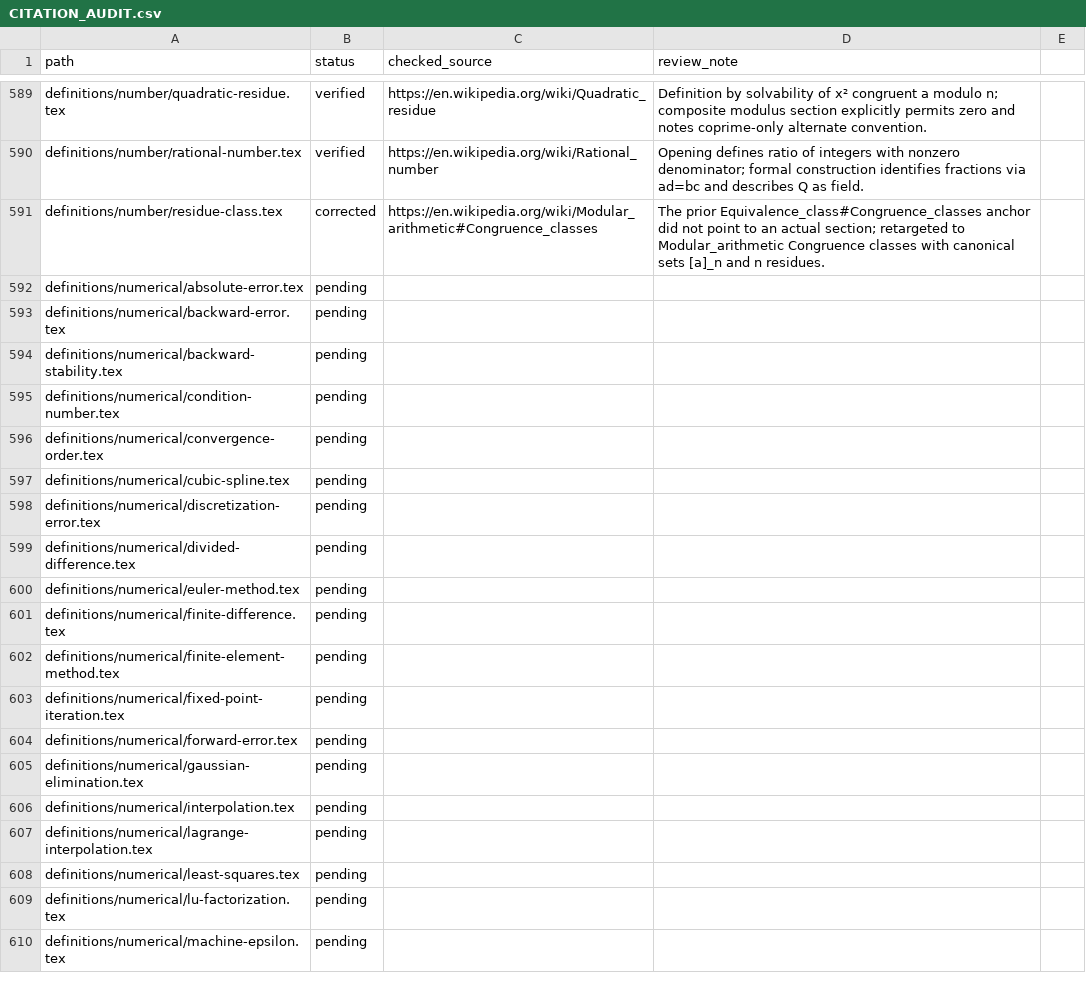
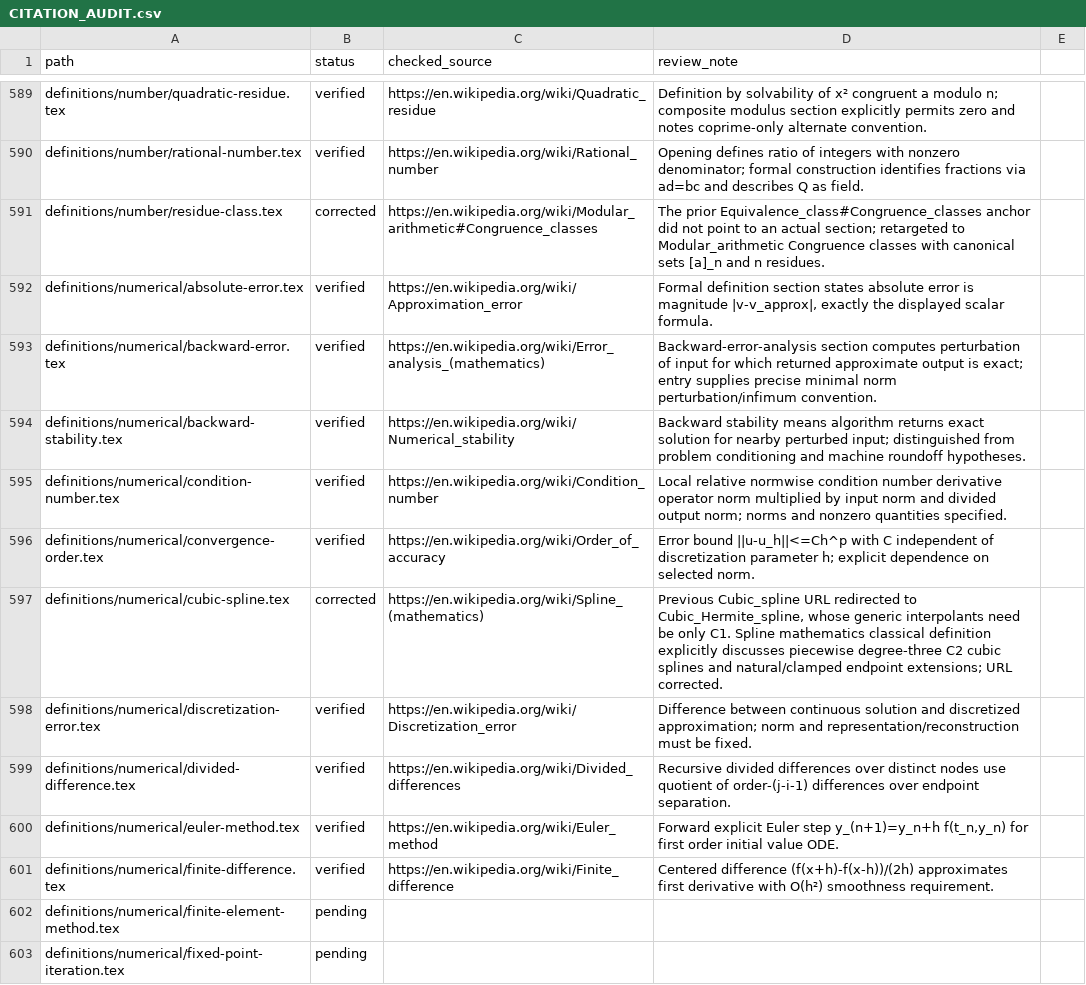
Before and after one commit to Zengez/mathDef, a CSV file: CITATION_AUDIT.csv, drawn as a sheet; only a part is shown, gaps mark what is left out; the shorter side is filled out with more unchanged rows.

Commit message:
Citation CV32: verify numerical definitions and correct cubic spline source

```diff
--- a/CITATION_AUDIT.csv
+++ b/CITATION_AUDIT.csv
@@ -591,12 +591,12 @@ definitions/number/rational-number.tex,verified,"https://en.wikipedia.org/wiki/R
 definitions/number/residue-class.tex,corrected,"https://en.wikipedia.org/wiki/Modular_arithmetic#Congruence_classes","The prior Equivalence_class#Congruence_classes anchor did not point to an actual section; retargeted to Modular_arithmetic Congruence classes with canonical sets [a]_n and n residues."
-definitions/numerical/absolute-error.tex,pending,,
-definitions/numerical/backward-error.tex,pending,,
-definitions/numerical/backward-stability.tex,pending,,
-definitions/numerical/condition-number.tex,pending,,
-definitions/numerical/convergence-order.tex,pending,,
-definitions/numerical/cubic-spline.tex,pending,,
-definitions/numerical/discretization-error.tex,pending,,
-definitions/numerical/divided-difference.tex,pending,,
-definitions/numerical/euler-method.tex,pending,,
-definitions/numerical/finite-difference.tex,pending,,
+definitions/numerical/absolute-error.tex,verified,"https://en.wikipedia.org/wiki/Approximation_error","Formal definition section states absolute error is magnitude |v-v_approx|, exactly the displayed scalar formula."
+definitions/numerical/backward-error.tex,verified,"https://en.wikipedia.org/wiki/Error_analysis_(mathematics)","Backward-error-analysis section computes perturbation of input for which returned approximate output is exact; entry supplies precise minimal norm perturbation/infimum convention."
+definitions/numerical/backward-stability.tex,verified,"https://en.wikipedia.org/wiki/Numerical_stability","Backward stability means algorithm returns exact solution for nearby perturbed input; distinguished from problem conditioning and machine roundoff hypotheses."
+definitions/numerical/condition-number.tex,verified,"https://en.wikipedia.org/wiki/Condition_number","Local relative normwise condition number derivative operator norm multiplied by input norm and divided output norm; norms and nonzero quantities specified."
+definitions/numerical/convergence-order.tex,verified,"https://en.wikipedia.org/wiki/Order_of_accuracy","Error bound ||u-u_h||<=Ch^p with C independent of discretization parameter h; explicit dependence on selected norm."
+definitions/numerical/cubic-spline.tex,corrected,"https://en.wikipedia.org/wiki/Spline_(mathematics)","Previous Cubic_spline URL redirected to Cubic_Hermite_spline, whose generic interpolants need be only C1. Spline mathematics classical definition explicitly discusses piecewise degree-three C2 cubic splines and natural/clamped endpoint extensions; URL corrected."
+definitions/numerical/discretization-error.tex,verified,"https://en.wikipedia.org/wiki/Discretization_error","Difference between continuous solution and discretized approximation; norm and representation/reconstruction must be fixed."
+definitions/numerical/divided-difference.tex,verified,"https://en.wikipedia.org/wiki/Divided_differences","Recursive divided differences over distinct nodes use quotient of order-(j-i-1) differences over endpoint separation."
+definitions/numerical/euler-method.tex,verified,"https://en.wikipedia.org/wiki/Euler_method","Forward explicit Euler step y_(n+1)=y_n+h f(t_n,y_n) for first order initial value ODE."
+definitions/numerical/finite-difference.tex,verified,"https://en.wikipedia.org/wiki/Finite_difference","Centered difference (f(x+h)-f(x-h))/(2h) approximates first derivative with O(h²) smoothness requirement."
 definitions/numerical/finite-element-method.tex,pending,,
```
